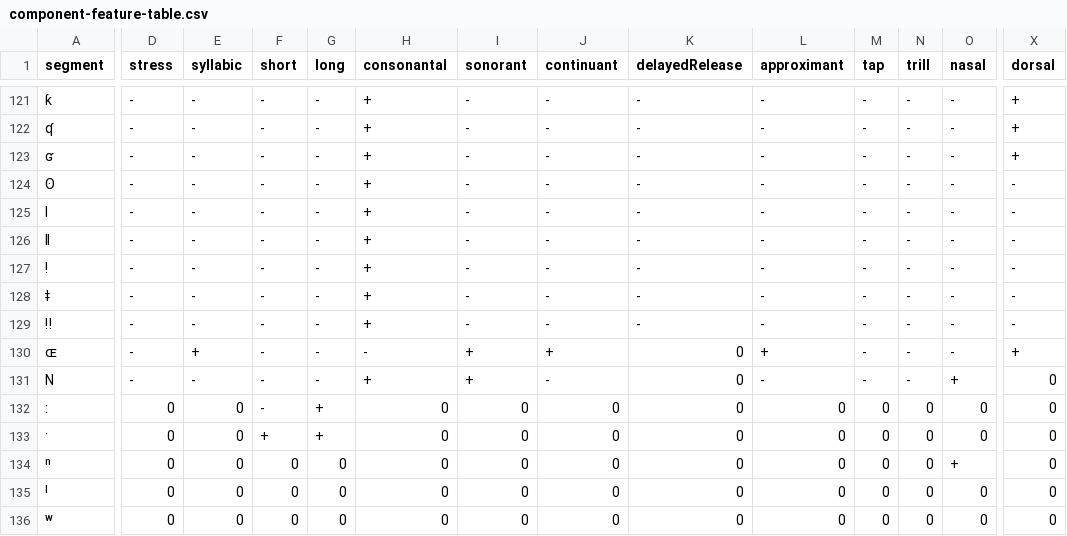
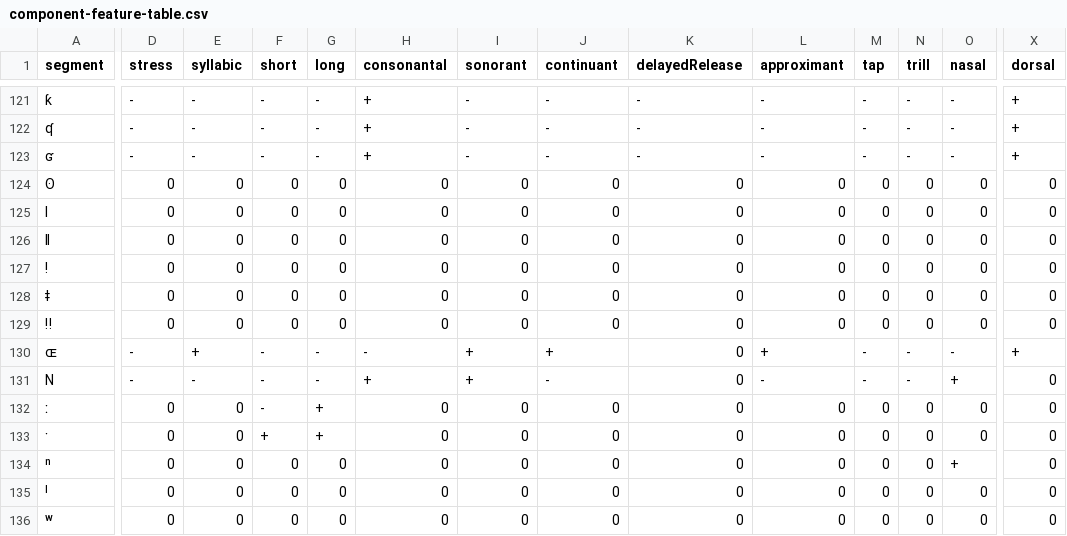
Before and after one commit to phoible/dev, a CSV file: raw-data/FEATURES/component-feature-table.csv, drawn as a sheet; only a part is shown, gaps mark what is left out; the diff covers the shown part only; the diff names each change by its address in the sheet, - before the commit and + after, or states it on an @@ line.

```diff
--- a/raw-data/FEATURES/component-feature-table.csv
+++ b/raw-data/FEATURES/component-feature-table.csv
-D124:D129 (stress): -
+D124:D129 (stress): 0
-E124:E129 (syllabic): -
+E124:E129 (syllabic): 0
-F124:F129 (short): -
+F124:F129 (short): 0
-G124:G129 (long): -
+G124:G129 (long): 0
-H124:H129 (consonantal): +
+H124:H129 (consonantal): 0
-I124:I129 (sonorant): -
+I124:I129 (sonorant): 0
-J124:J129 (continuant): -
+J124:J129 (continuant): 0
-K124:K129 (delayedRelease): -
+K124:K129 (delayedRelease): 0
-L124:L129 (approximant): -
+L124:L129 (approximant): 0
-M124:M129 (tap): -
+M124:M129 (tap): 0
-N124:N129 (trill): -
+N124:N129 (trill): 0
-O124:O129 (nasal): -
+O124:O129 (nasal): 0
-X124:X129 (dorsal): -
+X124:X129 (dorsal): 0
```
Also changed, not shown: 59 edited cells elsewhere in this file, raw-data/FEATURES/special-feature-table.csv, 5 other files.
